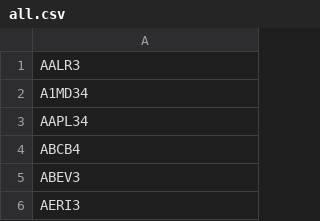
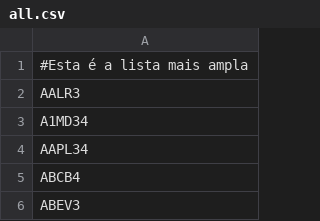
Before and after one commit to sandrex/tickers, a CSV file: all.csv, drawn as a sheet; only a part is shown; the shorter side is filled out with more unchanged rows.

Commit message:
all.csv

```diff
--- a/all.csv
+++ b/all.csv
@@ -1 +1,2 @@
+#Esta é a lista mais ampla
 AALR3
```
